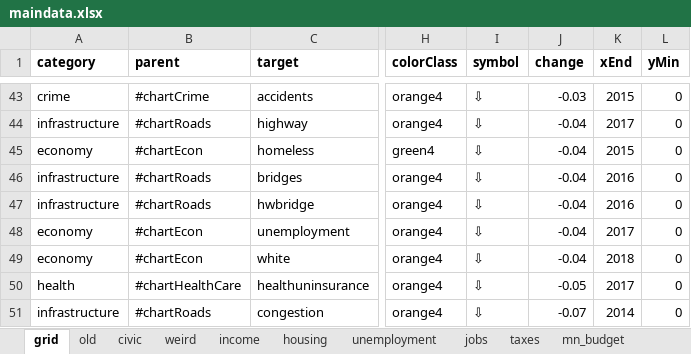
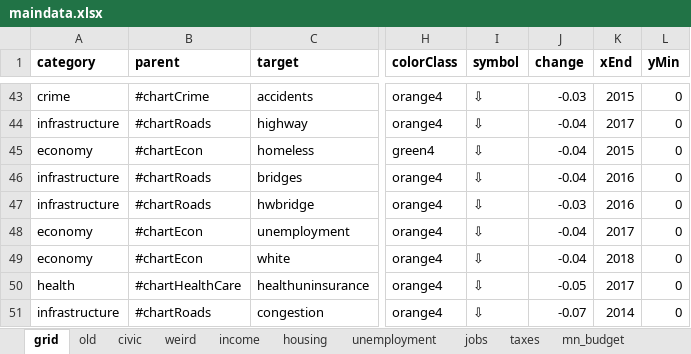
Before and after one commit to striblab/20181231-dayton, an Excel workbook: sources/data/maindata.xlsx, sheet grid, drawn as a sheet; only a part is shown, gaps mark what is left out; values as stored, in another font and other column widths than the file's, no borders; the diff names each change by its address in the sheet, - before the commit and + after, or states it on an @@ line.

```diff
--- a/sources/data/maindata.xlsx (sheet grid)
+++ b/sources/data/maindata.xlsx (sheet grid)
-J47 (change): -0.04
+J47 (change): -0.03
```
Also changed, not shown: 2 other files.
